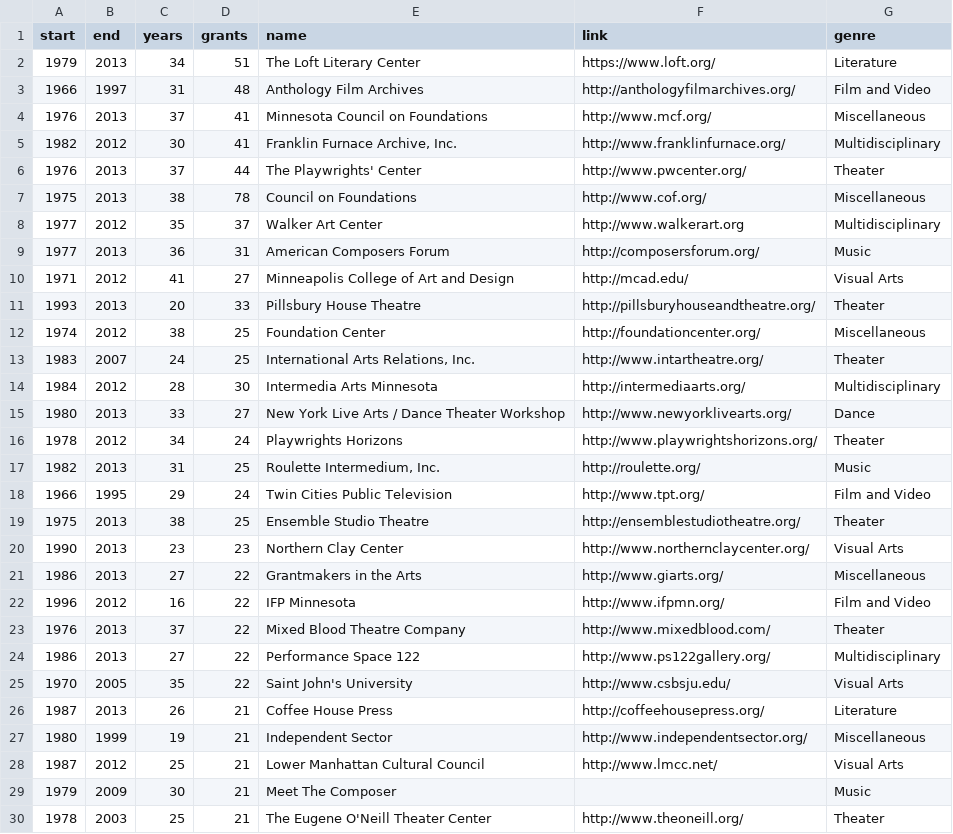
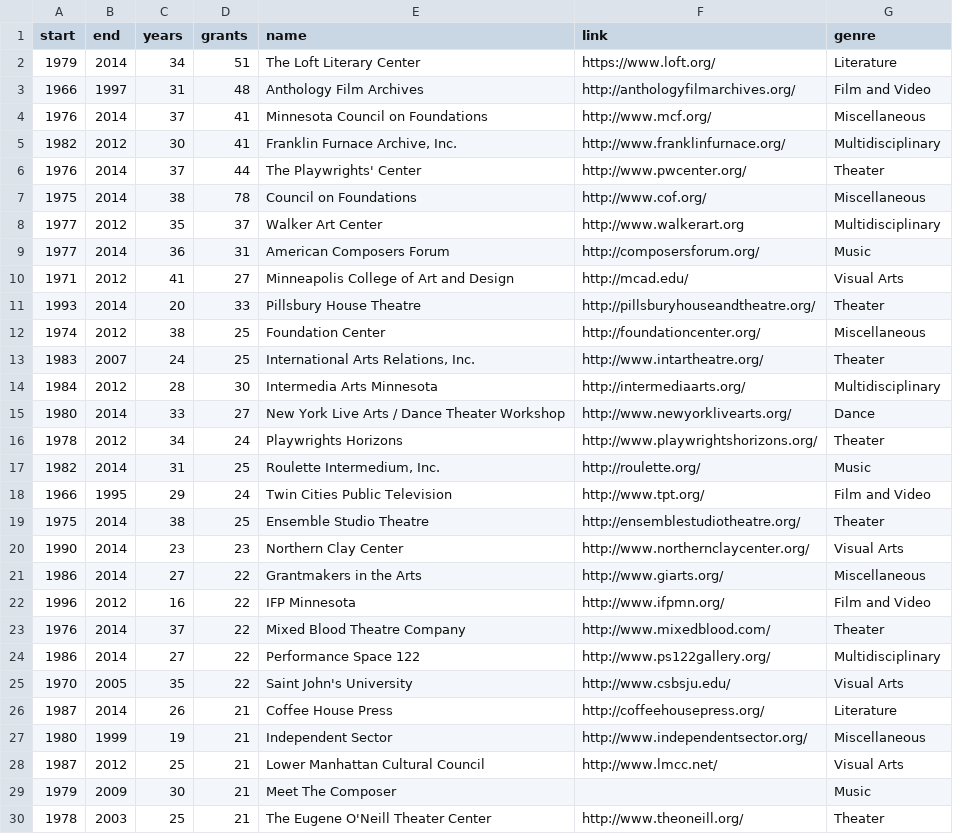
Before and after one commit to justinph/jerome-50, a CSV file: data/yearsofsupport.csv, drawn as a sheet; only a part is shown; the diff covers the shown part only.

```diff
--- a/data/yearsofsupport.csv
+++ b/data/yearsofsupport.csv
@@ -1,12 +1,12 @@
 start,end,years,grants,name,link,genre
-1979,2013,34,51,The Loft Literary Center,https://www.loft.org/,Literature
+1979,2014,34,51,The Loft Literary Center,https://www.loft.org/,Literature
 1966,1997,31,48,Anthology Film Archives,http://anthologyfilmarchives.org/,Film and Video
-1976,2013,37,41,Minnesota Council on Foundations,http://www.mcf.org/,Miscellaneous
+1976,2014,37,41,Minnesota Council on Foundations,http://www.mcf.org/,Miscellaneous
 1982,2012,30,41,"Franklin Furnace Archive, Inc.",http://www.franklinfurnace.org/,Multidisciplinary
-1976,2013,37,44,The Playwrights' Center,http://www.pwcenter.org/,Theater
-1975,2013,38,78,Council on Foundations,http://www.cof.org/,Miscellaneous
+1976,2014,37,44,The Playwrights' Center,http://www.pwcenter.org/,Theater
+1975,2014,38,78,Council on Foundations,http://www.cof.org/,Miscellaneous
 1977,2012,35,37,Walker Art Center,http://www.walkerart.org,Multidisciplinary
-1977,2013,36,31,American Composers Forum,http://composersforum.org/,Music
+1977,2014,36,31,American Composers Forum,http://composersforum.org/,Music
 1971,2012,41,27,Minneapolis College of Art and Design,http://mcad.edu/,Visual Arts
-1993,2013,20,33,Pillsbury House Theatre,http://pillsburyhouseandtheatre.org/,Theater
+1993,2014,20,33,Pillsbury House Theatre,http://pillsburyhouseandtheatre.org/,Theater
 1974,2012,38,25,Foundation Center,http://foundationcenter.org/,Miscellaneous
@@ -14,14 +14,14 @@ start,end,years,grants,name,link,genre
 1984,2012,28,30,Intermedia Arts Minnesota,http://intermediaarts.org/,Multidisciplinary
-1980,2013,33,27,New York Live Arts / Dance Theater Workshop,http://www.newyorklivearts.org/,Dance
+1980,2014,33,27,New York Live Arts / Dance Theater Workshop,http://www.newyorklivearts.org/,Dance
 1978,2012,34,24,Playwrights Horizons,http://www.playwrightshorizons.org/,Theater
-1982,2013,31,25,"Roulette Intermedium, Inc.",http://roulette.org/,Music
+1982,2014,31,25,"Roulette Intermedium, Inc.",http://roulette.org/,Music
 1966,1995,29,24,Twin Cities Public Television,http://www.tpt.org/,Film and Video
-1975,2013,38,25,Ensemble Studio Theatre,http://ensemblestudiotheatre.org/,Theater
-1990,2013,23,23,Northern Clay Center,http://www.northernclaycenter.org/,Visual Arts
-1986,2013,27,22,Grantmakers in the Arts,http://www.giarts.org/,Miscellaneous
+1975,2014,38,25,Ensemble Studio Theatre,http://ensemblestudiotheatre.org/,Theater
+1990,2014,23,23,Northern Clay Center,http://www.northernclaycenter.org/,Visual Arts
+1986,2014,27,22,Grantmakers in the Arts,http://www.giarts.org/,Miscellaneous
 1996,2012,16,22,IFP Minnesota,http://www.ifpmn.org/,Film and Video
-1976,2013,37,22,Mixed Blood Theatre Company,http://www.mixedblood.com/,Theater
-1986,2013,27,22,Performance Space 122,http://www.ps122gallery.org/,Multidisciplinary
+1976,2014,37,22,Mixed Blood Theatre Company,http://www.mixedblood.com/,Theater
+1986,2014,27,22,Performance Space 122,http://www.ps122gallery.org/,Multidisciplinary
 1970,2005,35,22,Saint John's University,http://www.csbsju.edu/,Visual Arts
-1987,2013,26,21,Coffee House Press,http://coffeehousepress.org/,Literature
+1987,2014,26,21,Coffee House Press,http://coffeehousepress.org/,Literature
 1980,1999,19,21,Independent Sector,http://www.independentsector.org/,Miscellaneous
```
Also changed, not shown: 17 edited cells elsewhere in this file, 5 other files.
